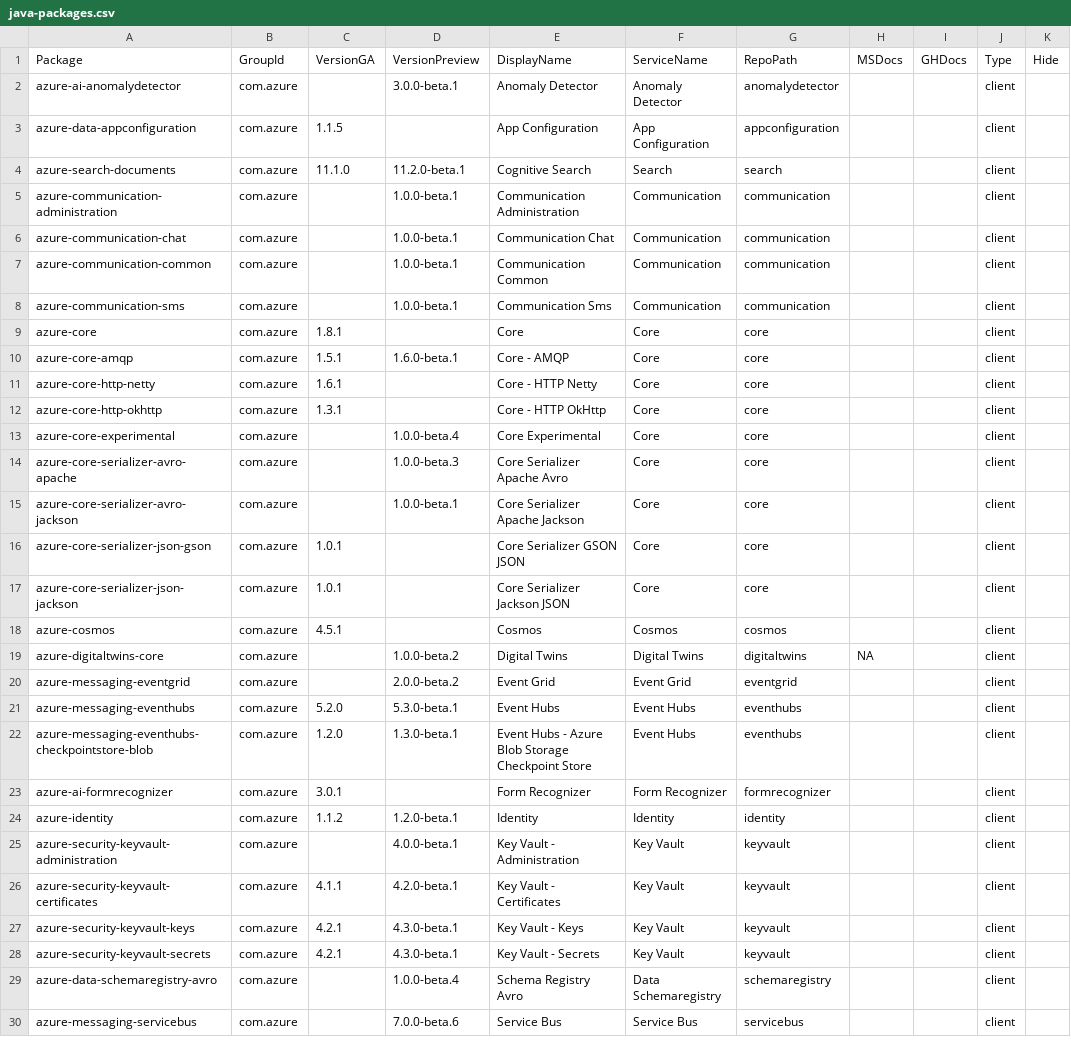
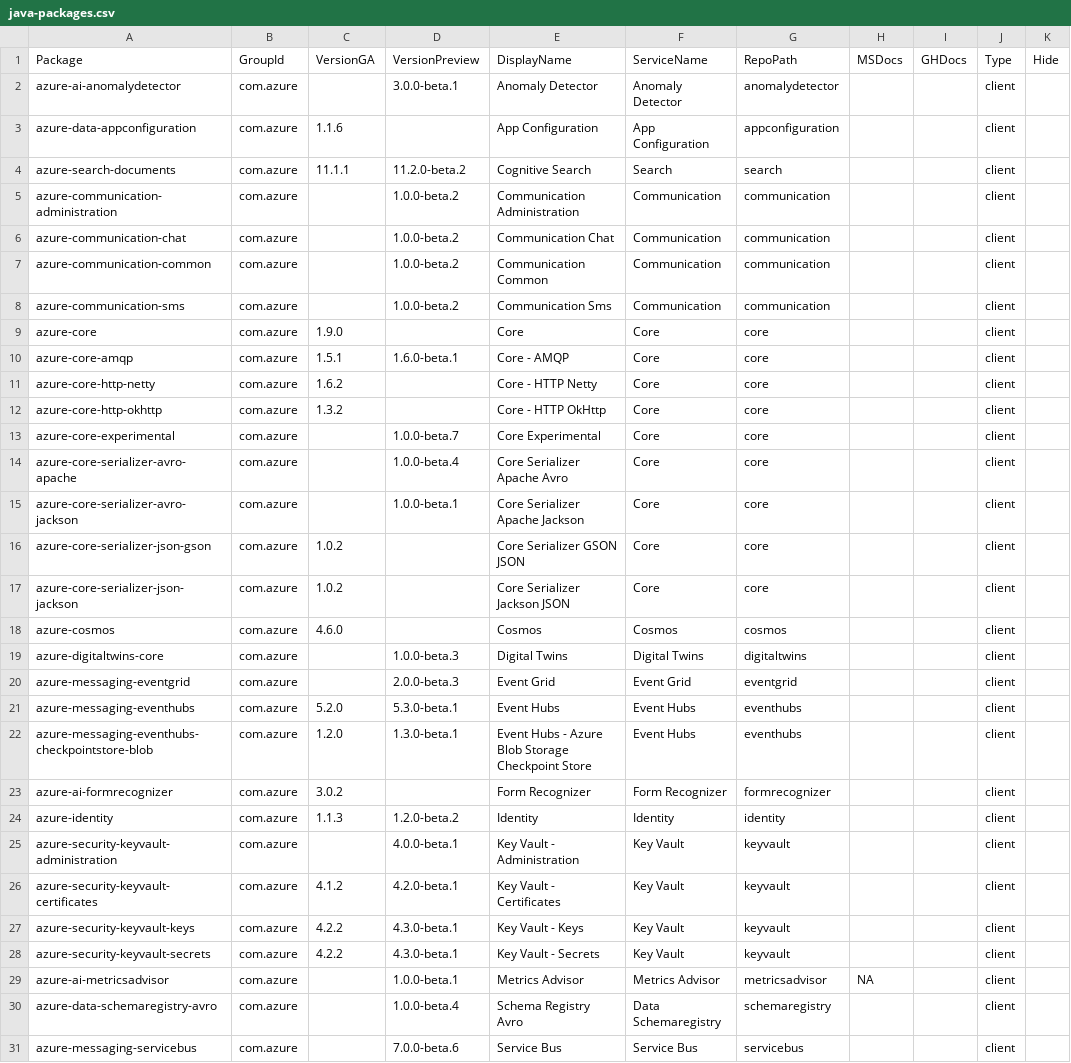
Before and after one commit to Azure/azure-sdk, a CSV file: _data/releases/latest/java-packages.csv, drawn as a sheet; only a part is shown; the diff covers the shown part only; the diff names each change by its address in the sheet, - before the commit and + after, or states it on an @@ line.

Commit message:
Update package index with latest published versions

```diff
--- a/_data/releases/latest/java-packages.csv
+++ b/_data/releases/latest/java-packages.csv
-C3: 1.1.5
+C3: 1.1.6
-C4: 11.1.0
+C4: 11.1.1
-D4: 11.2.0-beta.1
+D4: 11.2.0-beta.2
-D5:D8: 1.0.0-beta.1
+D5:D8: 1.0.0-beta.2
-C9: 1.8.1
+C9: 1.9.0
-C11: 1.6.1
+C11: 1.6.2
-C12: 1.3.1
+C12: 1.3.2
-D13: 1.0.0-beta.4
+D13: 1.0.0-beta.7
-D14: 1.0.0-beta.3
+D14: 1.0.0-beta.4
-C16:C17: 1.0.1
+C16:C17: 1.0.2
-C18: 4.5.1
+C18: 4.6.0
-D19: 1.0.0-beta.2
+D19: 1.0.0-beta.3
-H19: NA
+H19: (empty)
-D20: 2.0.0-beta.2
+D20: 2.0.0-beta.3
-C23: 3.0.1
+C23: 3.0.2
-C24: 1.1.2
+C24: 1.1.3
-D24: 1.2.0-beta.1
+D24: 1.2.0-beta.2
-C26: 4.1.1
+C26: 4.1.2
-C27:C28: 4.2.1
+C27:C28: 4.2.2
@@ row 31 moved to row 29: azure-ai-metricsadvisor @@
```
Also changed, not shown: 5 added rows and 23 edited cells elsewhere in this file, _data/releases/latest/c-packages.csv, _data/releases/latest/dotnet-packages.csv, 2 other files.
